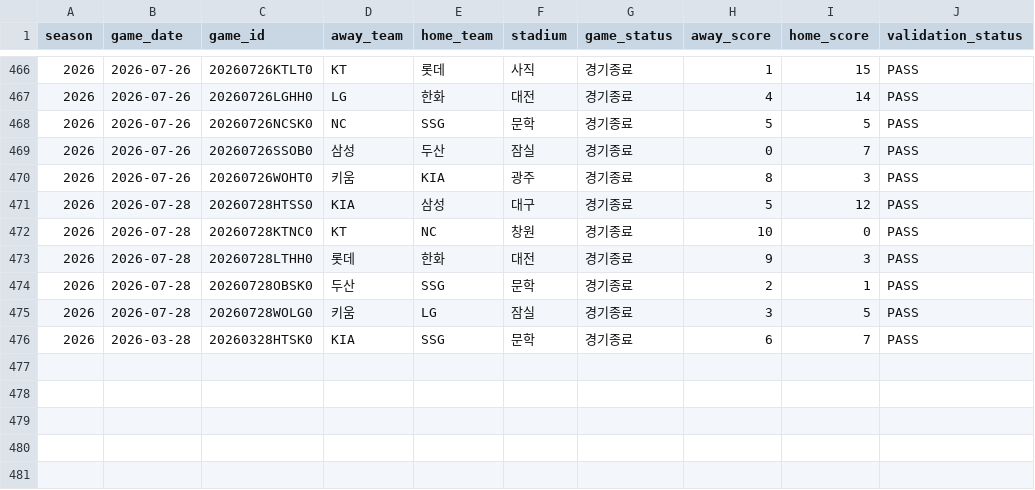
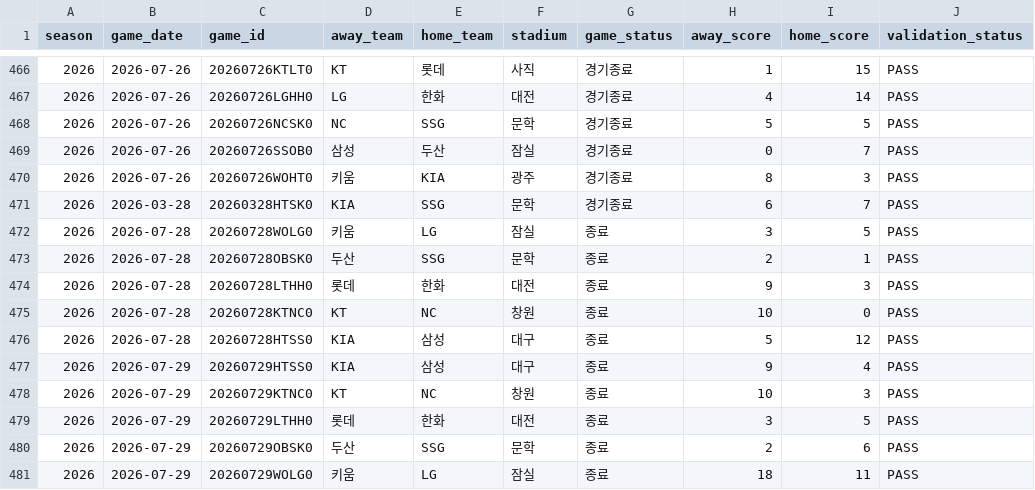
Before and after one commit to seoyeonwoo1223/KBO-Savant-Visual-Project, a CSV file: web/data/games.csv, drawn as a sheet; only a part is shown, gaps mark what is left out; removed rows and columns are numbered as before the commit, all else as after; the diff names each change by its address in the sheet, - before the commit and + after, or states it on an @@ line.

```diff
--- a/web/data/games.csv
+++ b/web/data/games.csv
-row 471: 2026 | 2026-07-28 | 20260728HTSS0 | KIA | 삼성 | 대구 | 경기종료 | 5 | 12 | PASS
-row 472: 2026 | 2026-07-28 | 20260728KTNC0 | KT | NC | 창원 | 경기종료 | 10 | 0 | PASS
-row 473: 2026 | 2026-07-28 | 20260728LTHH0 | 롯데 | 한화 | 대전 | 경기종료 | 9 | 3 | PASS
-row 474: 2026 | 2026-07-28 | 20260728OBSK0 | 두산 | SSG | 문학 | 경기종료 | 2 | 1 | PASS
-row 475: 2026 | 2026-07-28 | 20260728WOLG0 | 키움 | LG | 잠실 | 경기종료 | 3 | 5 | PASS
+row 472: 2026 | 2026-07-28 | 20260728WOLG0 | 키움 | LG | 잠실 | 종료 | 3 | 5 | PASS
+row 473: 2026 | 2026-07-28 | 20260728OBSK0 | 두산 | SSG | 문학 | 종료 | 2 | 1 | PASS
+row 474: 2026 | 2026-07-28 | 20260728LTHH0 | 롯데 | 한화 | 대전 | 종료 | 9 | 3 | PASS
+row 475: 2026 | 2026-07-28 | 20260728KTNC0 | KT | NC | 창원 | 종료 | 10 | 0 | PASS
+row 476: 2026 | 2026-07-28 | 20260728HTSS0 | KIA | 삼성 | 대구 | 종료 | 5 | 12 | PASS
+row 477: 2026 | 2026-07-29 | 20260729HTSS0 | KIA | 삼성 | 대구 | 종료 | 9 | 4 | PASS
+row 478: 2026 | 2026-07-29 | 20260729KTNC0 | KT | NC | 창원 | 종료 | 10 | 3 | PASS
+row 479: 2026 | 2026-07-29 | 20260729LTHH0 | 롯데 | 한화 | 대전 | 종료 | 3 | 5 | PASS
+row 480: 2026 | 2026-07-29 | 20260729OBSK0 | 두산 | SSG | 문학 | 종료 | 2 | 6 | PASS
+row 481: 2026 | 2026-07-29 | 20260729WOLG0 | 키움 | LG | 잠실 | 종료 | 18 | 11 | PASS
```
Also changed, not shown: 12 other files.
